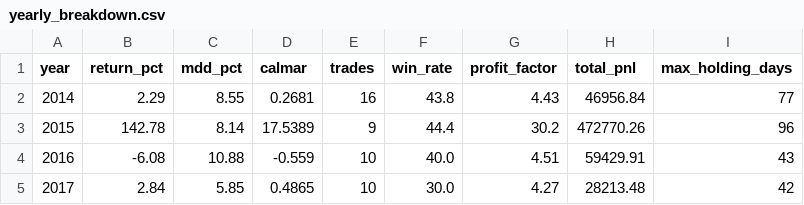
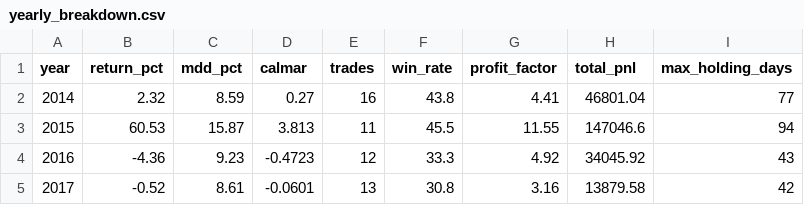
Before and after one commit to gaoying-cloud/turtle_v2, a CSV file: results/diagnostics/yearly_breakdown.csv, drawn as a sheet; only a part is shown; the diff covers the shown part only.

Commit message:
fix: 修复两个导致品种永久沉默的 bug
Bug 1 — 多品种信号索引漂移：
strategies/turtle_trading.py _next_idx() 在 Backtrader runonce 模式下，
各品种 data feed 数组长度不一致时，短数组被 clamp 到 max_idx，
导致 20 日高点/N 值/均线冻结，突破永不触发。
修复：数据加载阶段 common_dates 对齐后再建 feed，_next_idx 简化。

Bug 2 — SignalFilter 强制放行计数器归零：
src/turtle_core.py SignalFilter 规则 4 强制放行时立即重置
consecutive_rejections，放行后若 _execute_entry 失败（现金/风险约束），
计数器已归零但交易未成交，形成每 4 信号放行一次的死循环。
修复：计数器只在 record_result（真正成交）时归零。

V5.20 — 此前所有回测结果作废需重跑。

```diff
--- a/results/diagnostics/yearly_breakdown.csv
+++ b/results/diagnostics/yearly_breakdown.csv
@@ -1,5 +1,5 @@
 year,return_pct,mdd_pct,calmar,trades,win_rate,profit_factor,total_pnl,max_holding_days
-2014,2.29,8.55,0.2681,16,43.8,4.43,46956.84,77
-2015,142.78,8.14,17.5389,9,44.4,30.2,472770.26,96
-2016,-6.08,10.88,-0.559,10,40.0,4.51,59429.91,43
-2017,2.84,5.85,0.4865,10,30.0,4.27,28213.48,42
+2014,2.32,8.59,0.27,16,43.8,4.41,46801.04,77
+2015,60.53,15.87,3.813,11,45.5,11.55,147046.6,94
+2016,-4.36,9.23,-0.4723,12,33.3,4.92,34045.92,43
+2017,-0.52,8.61,-0.0601,13,30.8,3.16,13879.58,42
```
Also changed, not shown: 66 edited cells elsewhere in this file, 16 other files.
